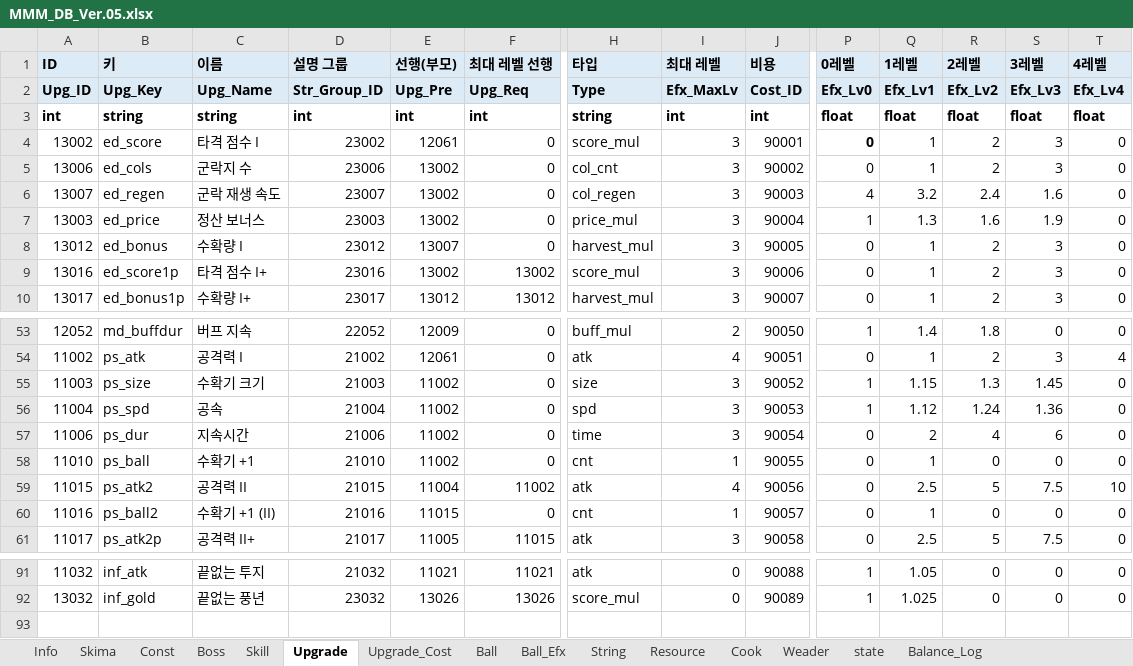
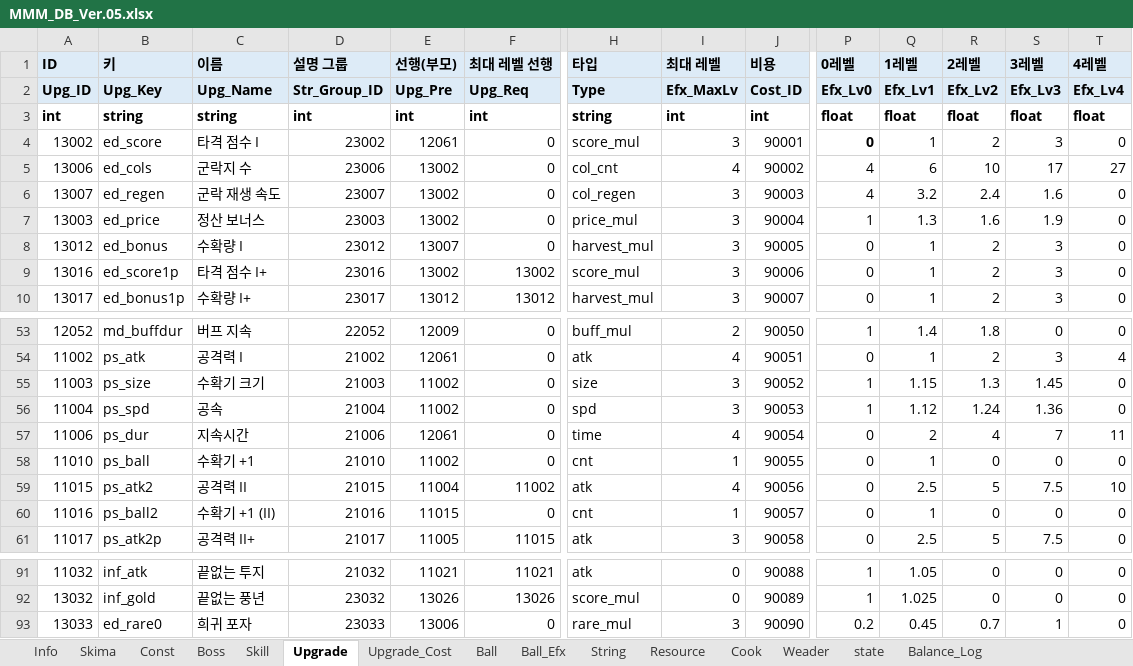
Before and after one commit to Edjeodhe/MoreMustMush, an Excel workbook: Assets/DB/MMM_DB_Ver.05.xlsx, sheet Upgrade, drawn as a sheet; only a part is shown, gaps mark what is left out; values as stored, in another font and other column widths than the file's, no borders; rows hold the shown columns only; the diff names each change by its address in the sheet, - before the commit and + after, or states it on an @@ line.

```diff
--- a/Assets/DB/MMM_DB_Ver.05.xlsx (sheet Upgrade)
+++ b/Assets/DB/MMM_DB_Ver.05.xlsx (sheet Upgrade)
-I5 (최대 레벨): 3
+I5 (최대 레벨): 4
-P5 (0레벨): 0
+P5 (0레벨): 4
-Q5 (1레벨): 1
+Q5 (1레벨): 6
-R5 (2레벨): 2
+R5 (2레벨): 10
-S5 (3레벨): 3
+S5 (3레벨): 17
-T5 (4레벨): 0
+T5 (4레벨): 27
-E57 (선행(부모)): 11002
+E57 (선행(부모)): 12061
-I57 (최대 레벨): 3
+I57 (최대 레벨): 4
-S57 (3레벨): 6
+S57 (3레벨): 7
-T57 (4레벨): 0
+T57 (4레벨): 11
+row 93: 13033 | ed_rare0 | 희귀 포자 | 23033 | 13006 | 0 | rare_mul | 3 | 90090 | 0.2 | 0.45 | 0.7 | 1 | 0
```
Also changed, not shown: sheet Upgrade_Cost, sheet String, sheet Boss, 13 other files.
